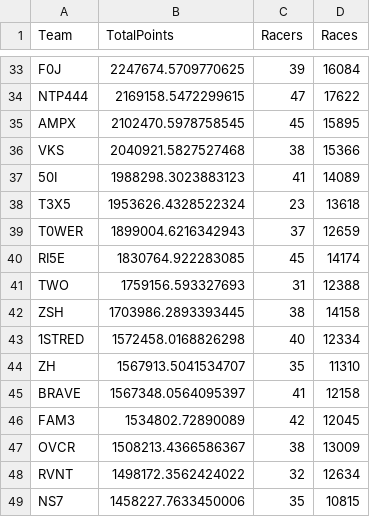
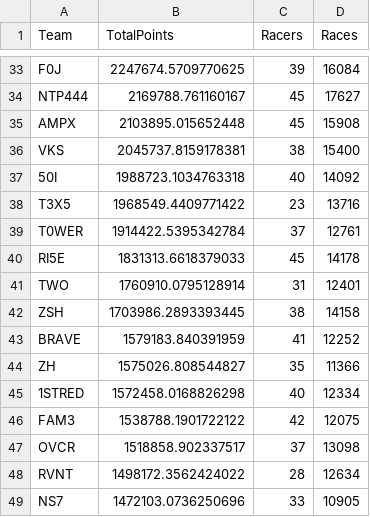
Before and after one commit to theoneitrox/nitrotypelb, a CSV file: csv_archive/nitrotype_team_leaderboard_20250408.csv, drawn as a sheet; only a part is shown, gaps mark what is left out; removed rows and columns are numbered as before the commit, all else as after; the diff covers the shown part only; the diff names each change by its address in the sheet, - before the commit and + after, or states it on an @@ line.

```diff
--- a/csv_archive/nitrotype_team_leaderboard_20250408.csv
+++ b/csv_archive/nitrotype_team_leaderboard_20250408.csv
-B34 (TotalPoints): 2169158.5472299615
+B34 (TotalPoints): 2169788.761160167
-C34 (Racers): 47
+C34 (Racers): 45
-D34 (Races): 17622
+D34 (Races): 17627
-B35 (TotalPoints): 2102470.5978758545
+B35 (TotalPoints): 2103895.015652448
-D35 (Races): 15895
+D35 (Races): 15908
-B36 (TotalPoints): 2040921.5827527468
+B36 (TotalPoints): 2045737.8159178381
-D36 (Races): 15366
+D36 (Races): 15400
-B37 (TotalPoints): 1988298.3023883123
+B37 (TotalPoints): 1988723.1034763318
-C37 (Racers): 41
+C37 (Racers): 40
-D37 (Races): 14089
+D37 (Races): 14092
-B38 (TotalPoints): 1953626.4328522324
+B38 (TotalPoints): 1968549.4409771422
-D38 (Races): 13618
+D38 (Races): 13716
-B39 (TotalPoints): 1899004.6216342943
+B39 (TotalPoints): 1914422.5395342784
-D39 (Races): 12659
+D39 (Races): 12761
-B40 (TotalPoints): 1830764.922283085
+B40 (TotalPoints): 1831313.6618379033
-D40 (Races): 14174
+D40 (Races): 14178
-B41 (TotalPoints): 1759156.593327693
+B41 (TotalPoints): 1760910.0795128914
-D41 (Races): 12388
+D41 (Races): 12401
+row 43: BRAVE | 1579183.840391959 | 41 | 12252
+row 44: ZH | 1575026.808544827 | 35 | 11366
-row 44: ZH | 1567913.5041534707 | 35 | 11310
-row 45: BRAVE | 1567348.0564095397 | 41 | 12158
-B46 (TotalPoints): 1534802.72890089
+B46 (TotalPoints): 1538788.1901722122
-D46 (Races): 12045
+D46 (Races): 12075
-B47 (TotalPoints): 1508213.4366586367
+B47 (TotalPoints): 1518858.902337517
-C47 (Racers): 38
+C47 (Racers): 37
-D47 (Races): 13009
+D47 (Races): 13098
-C48 (Racers): 32
+C48 (Racers): 28
-B49 (TotalPoints): 1458227.7633450006
+B49 (TotalPoints): 1472103.0736250696
-C49 (Racers): 35
+C49 (Racers): 33
-D49 (Races): 10815
+D49 (Races): 10905
```
Also changed, not shown: 3 added rows, 3 removed rows and 130 edited cells elsewhere in this file, csv_archive/nitrotype_season_leaderboard_20250408.csv, 1 other file.
